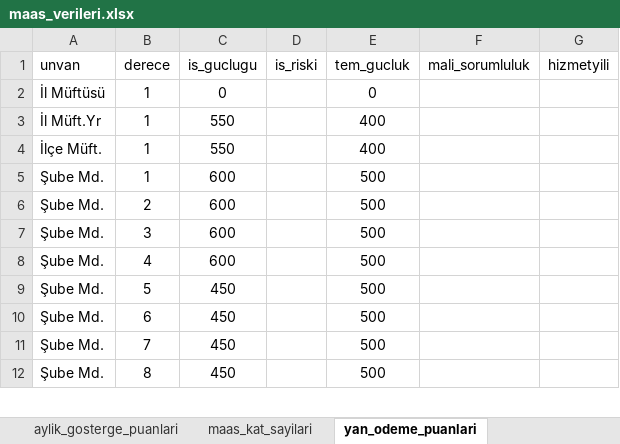
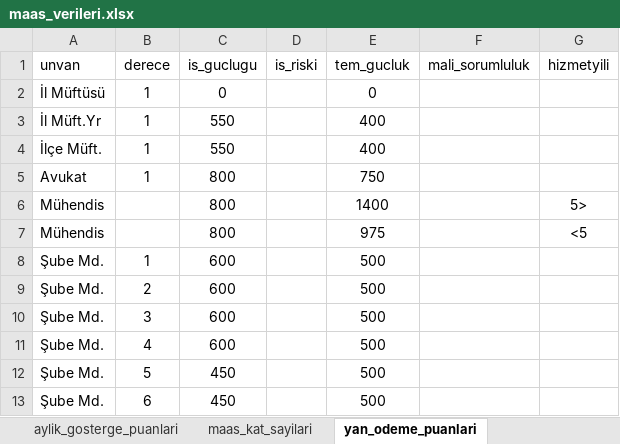
Before and after one commit to yahyayildirim/maas_kontrol, an Excel workbook: maas_verileri.xlsx, sheet yan_odeme_puanlari, drawn as a sheet; only a part is shown; the shorter side is filled out with more unchanged rows; values as stored, in another font and other column widths than the file's, no borders; the diff names each change by its address in the sheet, - before the commit and + after, or states it on an @@ line.

Commit message:
Mühendis,Avukat,Tekniker ve Teknisyen ile ilgili veriler eklendi/güncellendi.

```diff
--- a/maas_verileri.xlsx (sheet yan_odeme_puanlari)
+++ b/maas_verileri.xlsx (sheet yan_odeme_puanlari)
+row 5: Avukat | 1 | 800 |  | 750
+row 6: Mühendis |  | 800 |  | 1400 |  | 5>
+row 7: Mühendis |  | 800 |  | 975 |  | <5
```
Also changed, not shown: sheet ozel_hizmet_tazminati.
